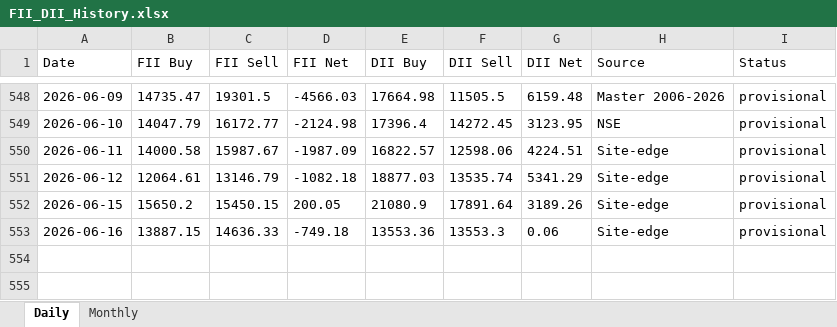
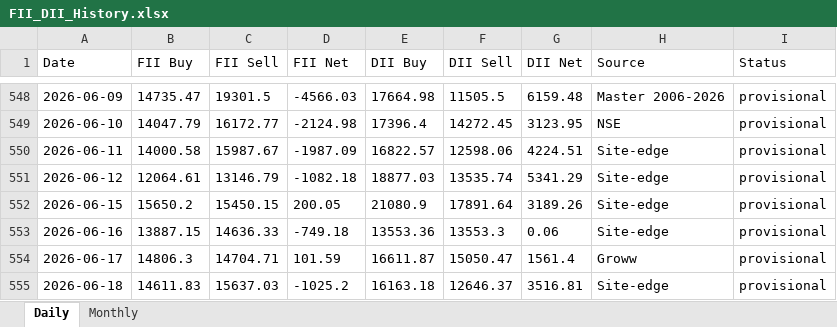
Before and after one commit to harshald13u/-harshal-features, an Excel workbook: fii-dii/FII_DII_History.xlsx, sheet Daily, drawn as a sheet; only a part is shown, gaps mark what is left out; values as stored, in another font and other column widths than the file's, no borders; the diff names each change by its address in the sheet, - before the commit and + after, or states it on an @@ line.

Commit message:
data backup + FII/DII refresh (2026-06-19)

```diff
--- a/fii-dii/FII_DII_History.xlsx (sheet Daily)
+++ b/fii-dii/FII_DII_History.xlsx (sheet Daily)
+row 554: 2026-06-17 | 14806.3 | 14704.71 | 101.59 | 16611.87 | 15050.47 | 1561.4 | Groww | provisional
+row 555: 2026-06-18 | 14611.83 | 15637.03 | -1025.2 | 16163.18 | 12646.37 | 3516.81 | Site-edge | provisional
```
Also changed, not shown: 4 other files.
